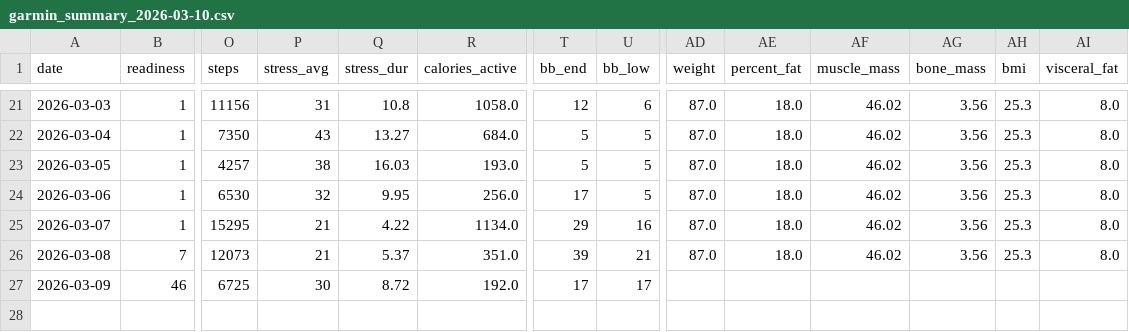
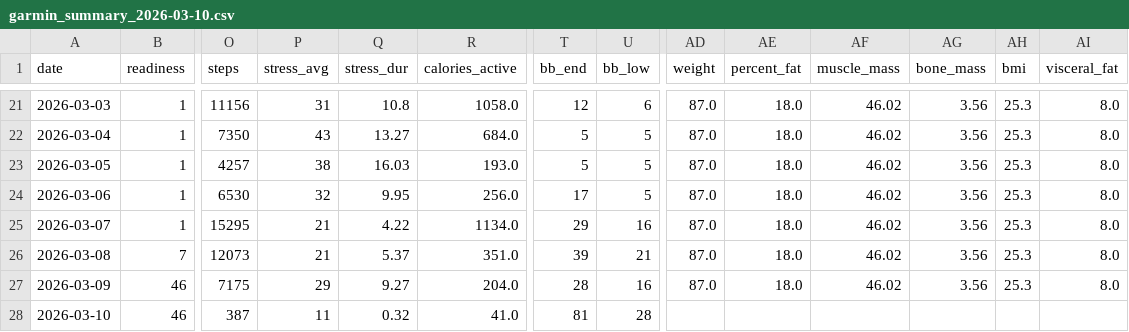
Before and after one commit to tijuanajack/GarminDataPull, a CSV file: garmin_agent/data/garmin_summary_2026-03-10.csv, drawn as a sheet; only a part is shown, gaps mark what is left out; rows hold the shown columns only; the diff names each change by its address in the sheet, - before the commit and + after, or states it on an @@ line.

```diff
--- a/garmin_agent/data/garmin_summary_2026-03-10.csv
+++ b/garmin_agent/data/garmin_summary_2026-03-10.csv
-O27 (steps): 6725
+O27 (steps): 7175
-P27 (stress_avg): 30
+P27 (stress_avg): 29
-Q27 (stress_dur): 8.72
+Q27 (stress_dur): 9.27
-R27 (calories_active): 192.0
+R27 (calories_active): 204.0
-T27 (bb_end): 17
+T27 (bb_end): 28
-U27 (bb_low): 17
+U27 (bb_low): 16
-AD27 (weight): (empty)
+AD27 (weight): 87.0
-AE27 (percent_fat): (empty)
+AE27 (percent_fat): 18.0
-AF27 (muscle_mass): (empty)
+AF27 (muscle_mass): 46.02
-AG27 (bone_mass): (empty)
+AG27 (bone_mass): 3.56
-AH27 (bmi): (empty)
+AH27 (bmi): 25.3
-AI27 (visceral_fat): (empty)
+AI27 (visceral_fat): 8.0
+row 28: 2026-03-10 | 46 | 387 | 11 | 0.32 | 41.0 | 81 | 28
```
